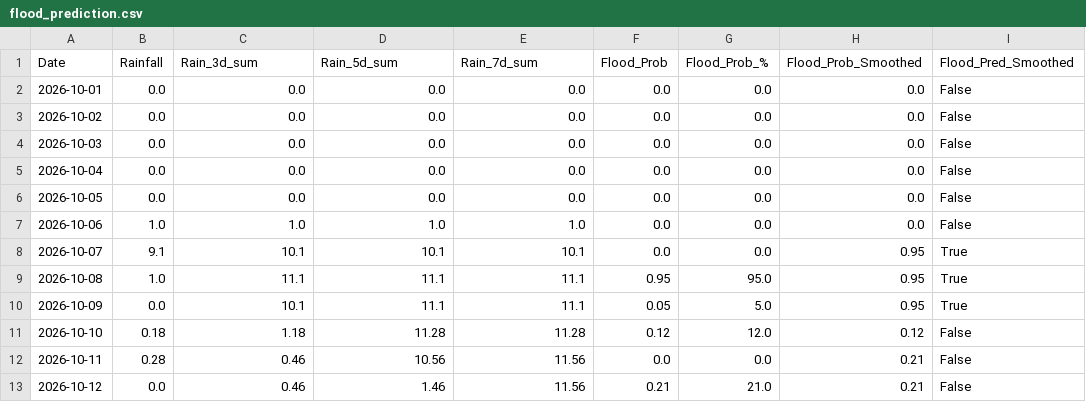
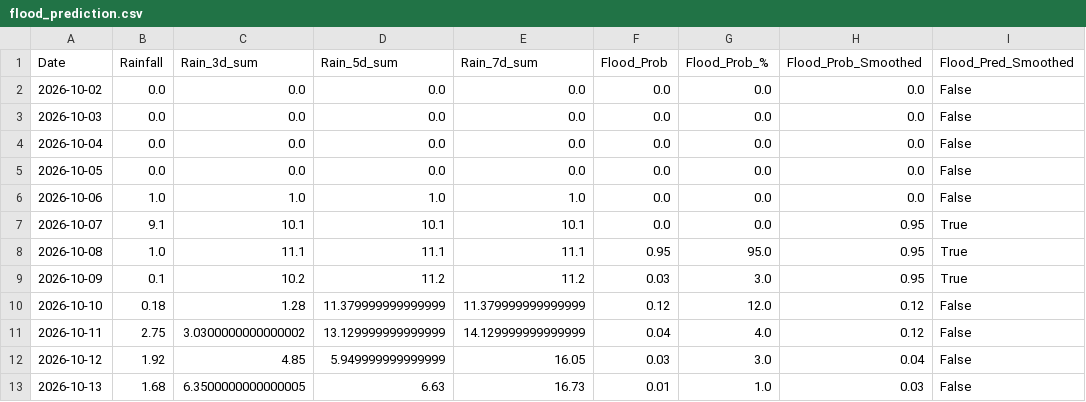
Before and after one commit to kgyb02/Matsya-Flood-detector, a CSV file: backend/csv_generator/flood_prediction.csv, drawn as a sheet.

```diff
--- a/backend/csv_generator/flood_prediction.csv
+++ b/backend/csv_generator/flood_prediction.csv
@@ -1,3 +1,2 @@
 Date,Rainfall,Rain_3d_sum,Rain_5d_sum,Rain_7d_sum,Flood_Prob,Flood_Prob_%,Flood_Prob_Smoothed,Flood_Pred_Smoothed
-2026-10-01,0.0,0.0,0.0,0.0,0.0,0.0,0.0,False
 2026-10-02,0.0,0.0,0.0,0.0,0.0,0.0,0.0,False
@@ -9,5 +8,6 @@ Date,Rainfall,Rain_3d_sum,Rain_5d_sum,Rain_7d_sum,Flood_Prob,Flood_Prob_%,Flood_
 2026-10-08,1.0,11.1,11.1,11.1,0.95,95.0,0.95,True
-2026-10-09,0.0,10.1,11.1,11.1,0.05,5.0,0.95,True
-2026-10-10,0.18,1.18,11.28,11.28,0.12,12.0,0.12,False
-2026-10-11,0.28,0.46,10.56,11.56,0.0,0.0,0.21,False
-2026-10-12,0.0,0.46,1.46,11.56,0.21,21.0,0.21,False
+2026-10-09,0.1,10.2,11.2,11.2,0.03,3.0,0.95,True
+2026-10-10,0.18,1.28,11.379999999999999,11.379999999999999,0.12,12.0,0.12,False
+2026-10-11,2.75,3.0300000000000002,13.129999999999999,14.129999999999999,0.04,4.0,0.12,False
+2026-10-12,1.92,4.85,5.949999999999999,16.05,0.03,3.0,0.04,False
+2026-10-13,1.68,6.3500000000000005,6.63,16.73,0.01,1.0,0.03,False
```
Also changed, not shown: backend/flood_detector/flood_forecast.csv, 3 other files.
